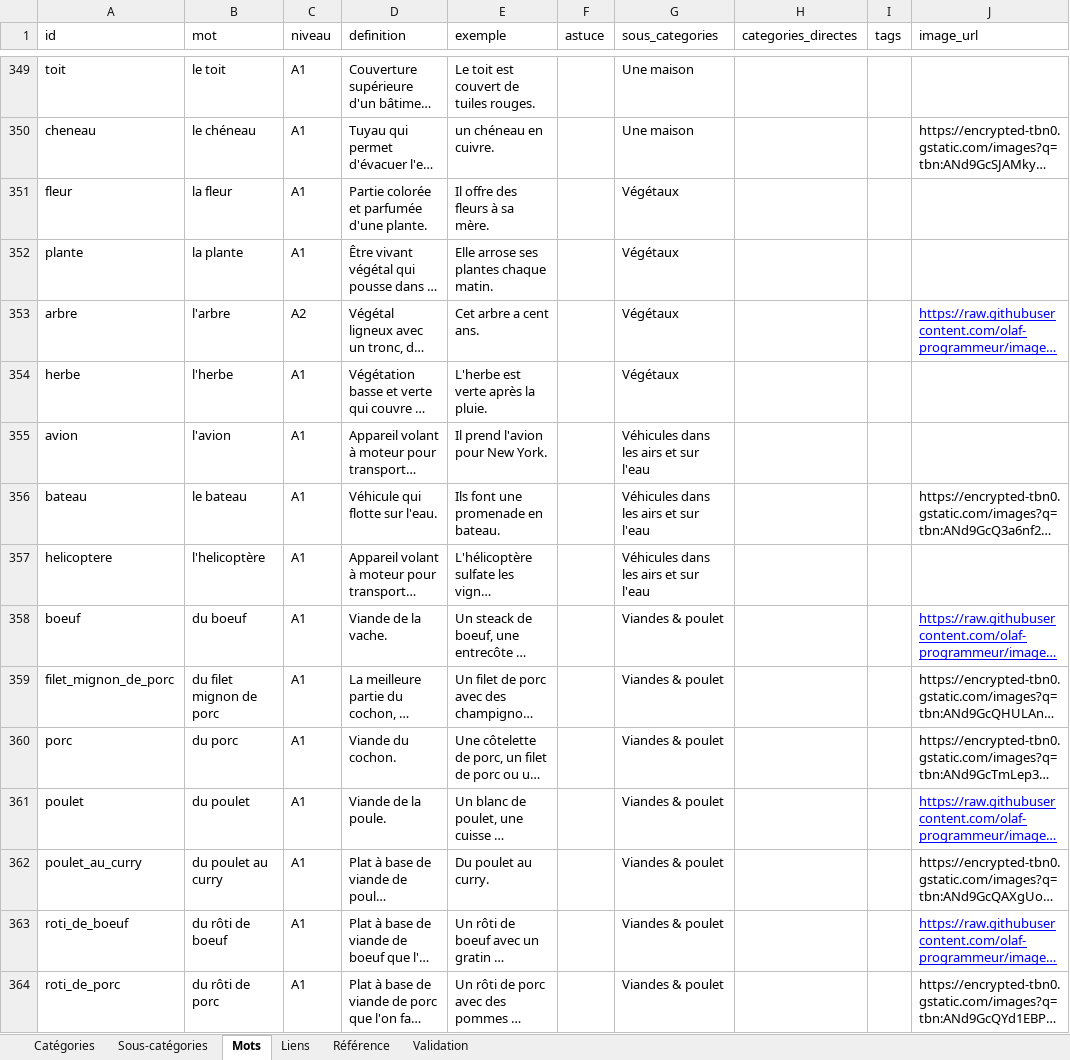
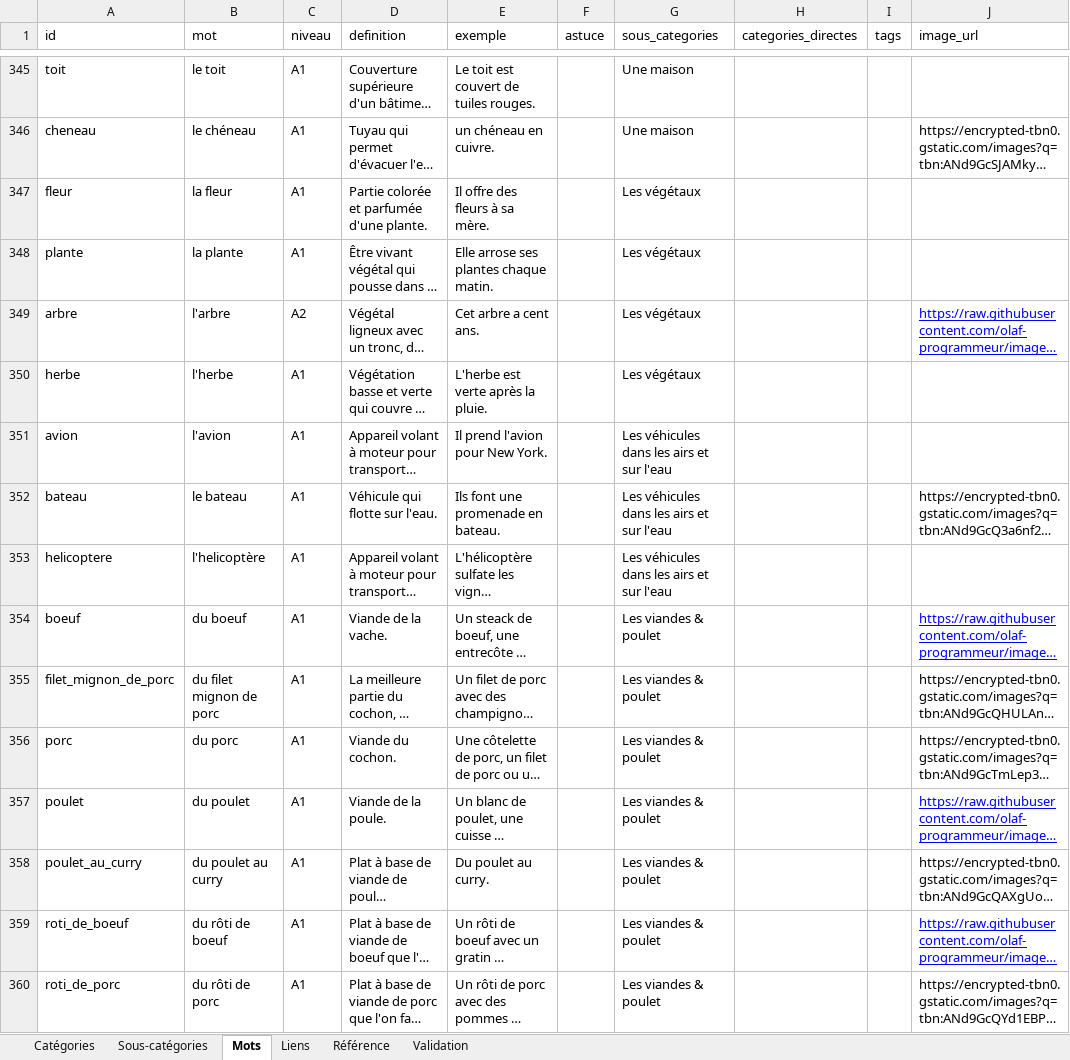
Before and after one commit to olaf-programmeur/vocab-app, an Excel workbook: public/data.xlsx, sheet Mots, drawn as a sheet; only a part is shown, gaps mark what is left out; long unchanged cells end in …; values as stored, in another font and other column widths than the file's, no borders; addresses are those after the commit; the diff covers the shown part only; the diff names each change by its address in the sheet, - before the commit and + after, or states it on an @@ line.

Commit message:
Add files via upload

```diff
--- a/public/data.xlsx (sheet Mots)
+++ b/public/data.xlsx (sheet Mots)
-G347:G350 (sous_categories): Végétaux
+G347:G350 (sous_categories): Les végétaux
-G351:G353 (sous_categories): Véhicules dans les airs et sur l'eau
+G351:G353 (sous_categories): Les véhicules dans les airs et sur l'eau
-G354:G360 (sous_categories): Viandes & poulet
+G354:G360 (sous_categories): Les viandes & poulet
```
Also changed, not shown: 56 added rows, 4 removed rows, 200 edited cells and cell formats elsewhere in this sheet, sheet Référence, sheet Sous-catégories, sheet Catégories, sheet Validation.
